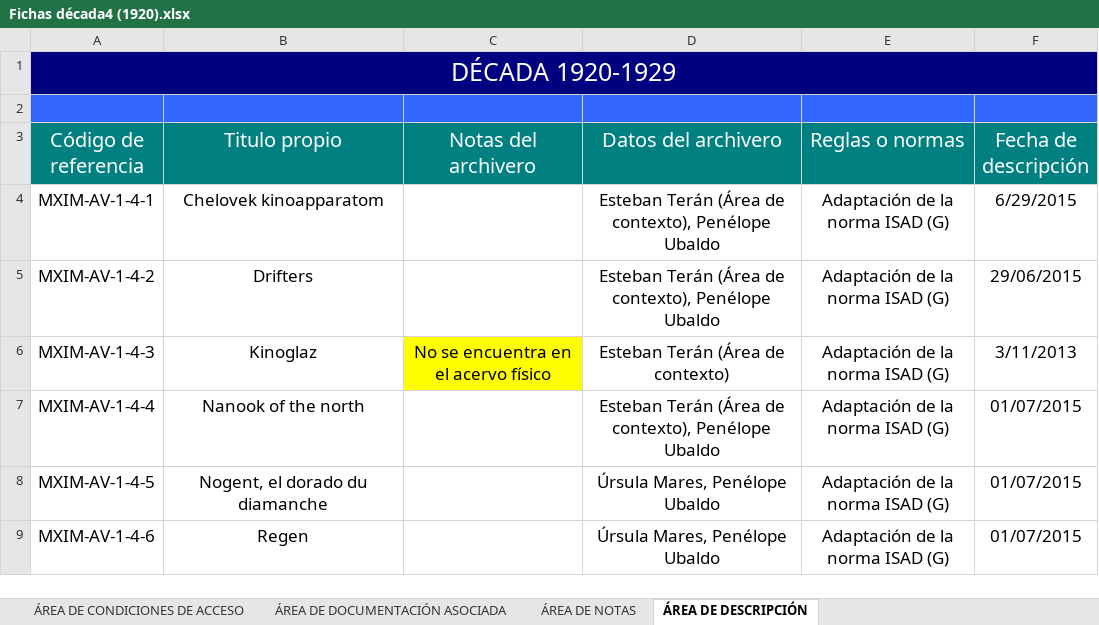
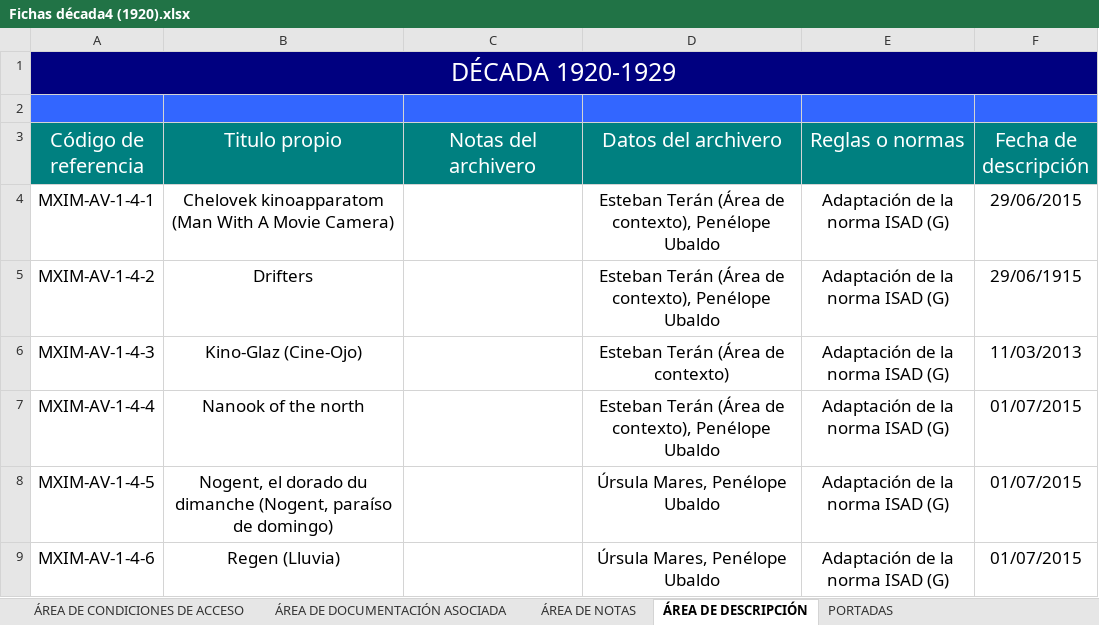
Before and after one commit to RodrigoRoy/lais-audiovisual, an Excel workbook: content/excel/Fichas década4 (1920).xlsx, sheet ÁREA DE DESCRIPCIÓN, drawn as a sheet; values as stored, in another font and other column widths than the file's, no borders; charts and pictures not drawn; the diff names each change by its address in the sheet, - before the commit and + after, or states it on an @@ line.

```diff
--- a/content/excel/Fichas década4 (1920).xlsx (sheet ÁREA DE DESCRIPCIÓN)
+++ b/content/excel/Fichas década4 (1920).xlsx (sheet ÁREA DE DESCRIPCIÓN)
+sheet tab: PORTADAS
-B1:F1 fill: #000080
+B1:F1 fill: none
-B4 (Titulo propio): Chelovek kinoapparatom
+B4 (Titulo propio): Chelovek kinoapparatom (Man With A Movie Camera)
-F4 (Fecha de descripción): 6/29/2015
+F4 (Fecha de descripción): 29/06/2015
-F5 (Fecha de descripción): 29/06/2015
+F5 (Fecha de descripción): 29/06/1915
-B6 (Titulo propio): Kinoglaz
+B6 (Titulo propio): Kino-Glaz (Cine-Ojo)
-C6 (Notas del archivero): No se encuentra en el acervo físico
+C6 (Notas del archivero): (empty)
-C6 fill: #FFFF00
+C6 fill: none
-F6 (Fecha de descripción): 3/11/2013
+F6 (Fecha de descripción): 11/03/2013
-B8 (Titulo propio): Nogent, el dorado du diamanche
+B8 (Titulo propio): Nogent, el dorado du dimanche (Nogent, paraíso de domingo)
-B9 (Titulo propio): Regen
+B9 (Titulo propio): Regen (Lluvia)
```
Also changed, not shown: sheet ÁREA DE CONTENIDO Y ESTRUCTURA, sheet ÁREA DE CONTEXTO, sheet ÁREA DE IDENTIFICACIÓN, sheet ÁREA DE CONDICIONES DE ACCESO, sheet ÁREA DE NOTAS, sheet ÁREA DE DOCUMENTACIÓN ASOCIADA, charts or pictures, content/excel/Fichas década5 (1930).xlsx, content/excel/Fichas década6 (1940).xlsx, 52 other files.
